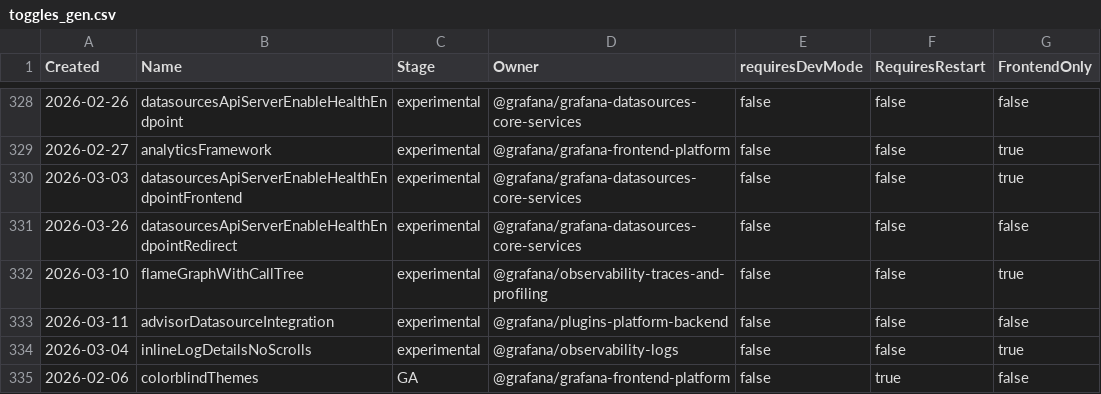
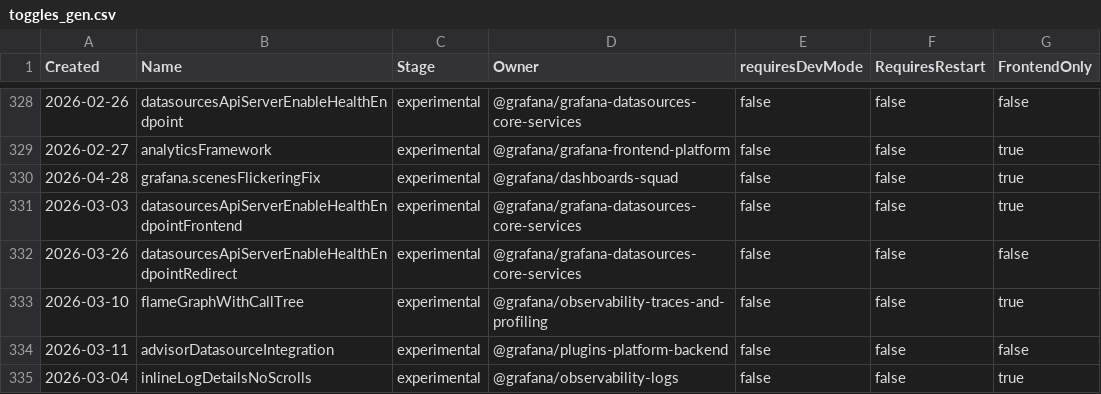
Before and after one commit to weiyilai/grafana, a CSV file: pkg/services/featuremgmt/toggles_gen.csv, drawn as a sheet; only a part is shown, gaps mark what is left out; the shorter side is filled out with more unchanged rows; the diff names each change by its address in the sheet, - before the commit and + after, or states it on an @@ line.

Commit message:
Dashboads: Fixes flickering issues  (#118567)
* First commit

* Update

* Update

* Update

* Update

* update

* Update

* Fix

* Fixes

* Fixing panel edit issue

* Fix test

* Fixes

* Update

* Update

* Update

* Update

* Update

* Update

* Scenes v8

* fix e2e

* Fix e2e

* fix e2e

* use feature toggle

* Fix lint

* fixing tests

* Fix test

* lint fix

* update

```diff
--- a/pkg/services/featuremgmt/toggles_gen.csv
+++ b/pkg/services/featuremgmt/toggles_gen.csv
+row 330: 2026-04-28 | grafana.scenesFlickeringFix | experimental | @grafana/dashboards-squad | false | false | true
```
Also changed, not shown: 27 other files.
